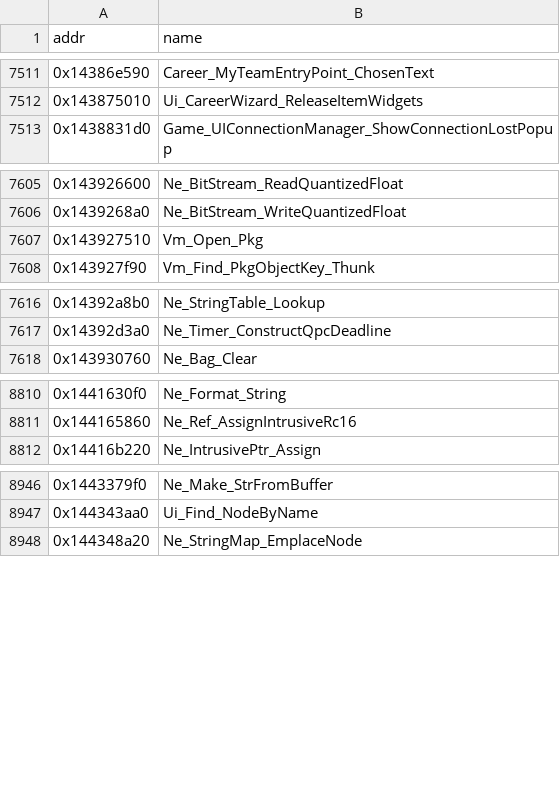
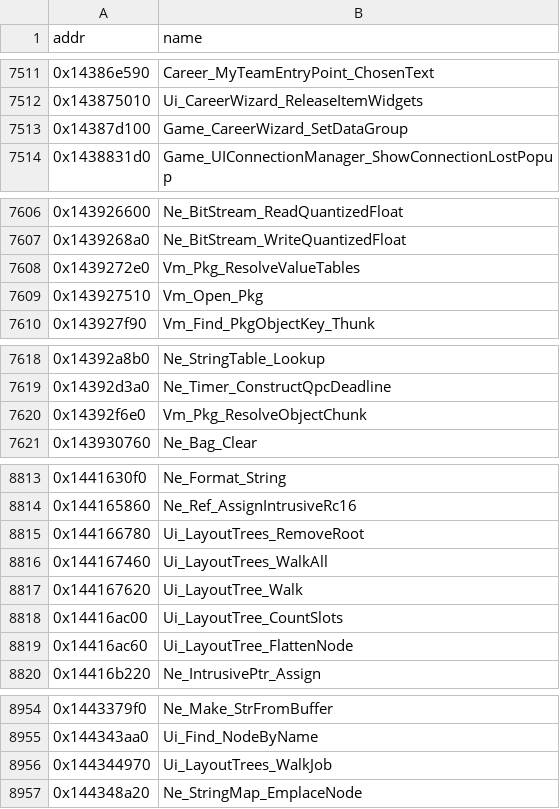
Before and after one commit to BastianFrese/erc-launcher-1918, a TSV file: re/db/function_names.tsv, drawn as a sheet; only a part is shown, gaps mark what is left out; the diff covers the shown part only; the diff names each change by its address in the sheet, - before the commit and + after, or states it on an @@ line.

```diff
--- a/re/db/function_names.tsv
+++ b/re/db/function_names.tsv
+row 7513: 0x14387d100 | Game_CareerWizard_SetDataGroup
+row 7608: 0x1439272e0 | Vm_Pkg_ResolveValueTables
+row 7620: 0x14392f6e0 | Vm_Pkg_ResolveObjectChunk
+row 8815: 0x144166780 | Ui_LayoutTrees_RemoveRoot
+row 8816: 0x144167460 | Ui_LayoutTrees_WalkAll
+row 8817: 0x144167620 | Ui_LayoutTree_Walk
+row 8818: 0x14416ac00 | Ui_LayoutTree_CountSlots
+row 8819: 0x14416ac60 | Ui_LayoutTree_FlattenNode
+row 8956: 0x144344970 | Ui_LayoutTrees_WalkJob
```
Also changed, not shown: 1 added row elsewhere in this file, re/db/globals.tsv, re/db/verify.tsv, 5 other files.
